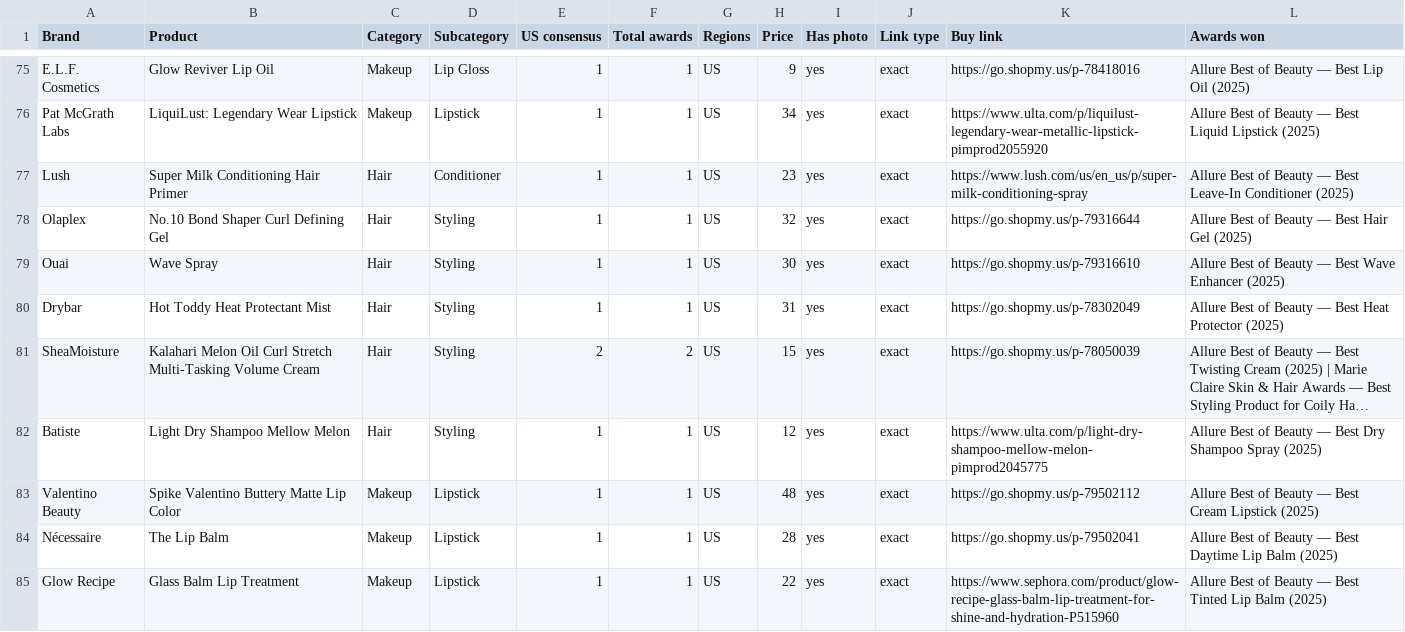
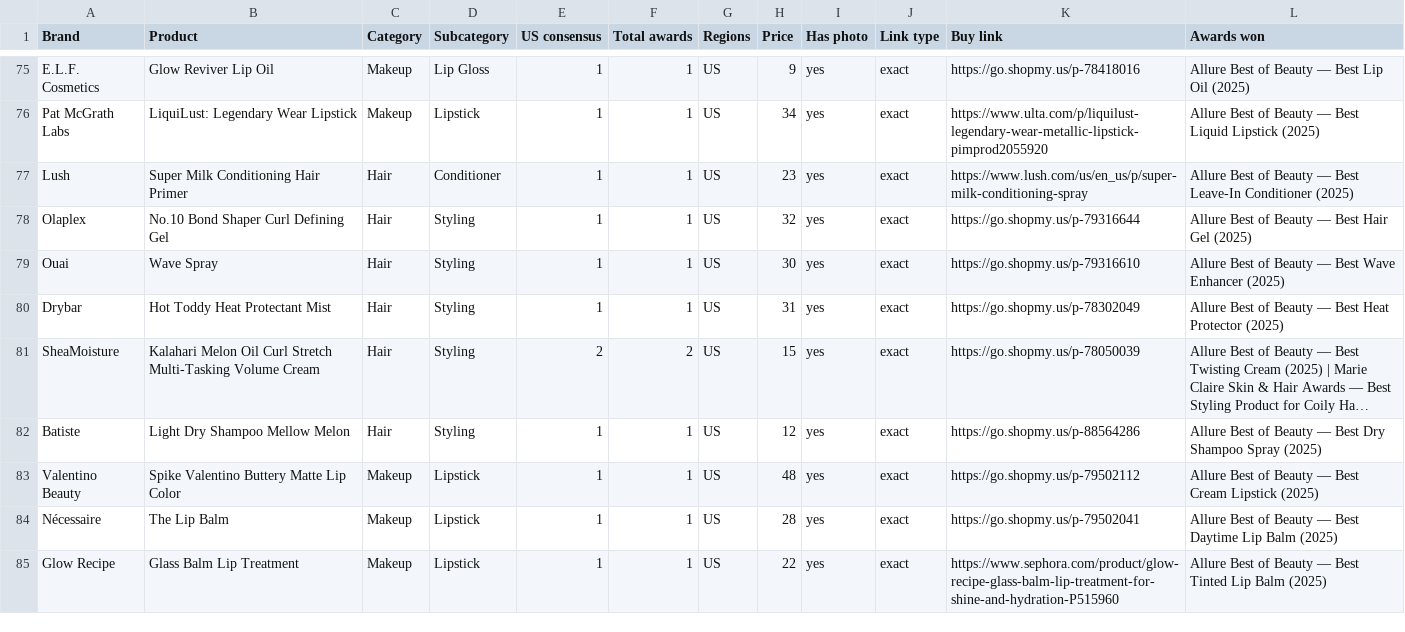
Before and after one commit to vettbty/vettbeauty-scaffold, a CSV file: products.csv, drawn as a sheet; only a part is shown, gaps mark what is left out; long unchanged cells end in …; the diff covers the shown part only; the diff names each change by its address in the sheet, - before the commit and + after, or states it on an @@ line.

```diff
--- a/products.csv
+++ b/products.csv
-K82 (Buy link): https://www.ulta.com/p/light-dry-shampoo-mellow-melon-pimprod2045775
+K82 (Buy link): https://go.shopmy.us/p-88564286
```
Also changed, not shown: 15 added rows and 31 edited cells elsewhere in this file, 1 other file.
